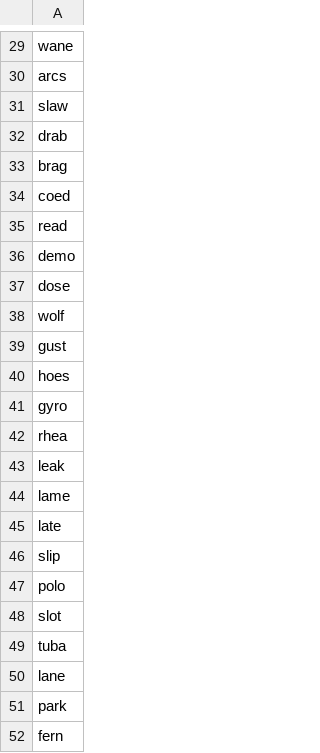
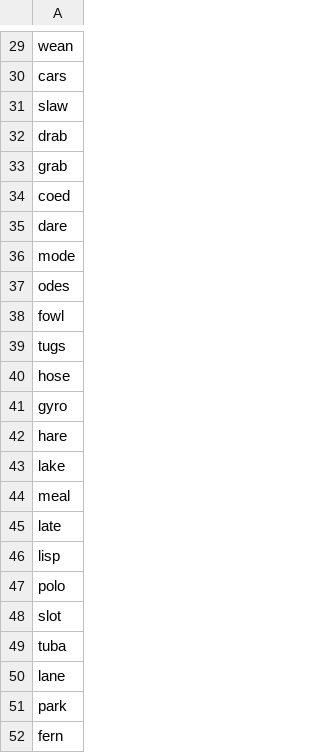
Before and after one commit to Faizanshah007/Anaglink, a CSV file: 4-word.csv, drawn as a sheet; only a part is shown, gaps mark what is left out; the diff covers the shown part only; the diff names each change by its address in the sheet, - before the commit and + after, or states it on an @@ line.

```diff
--- a/4-word.csv
+++ b/4-word.csv
-A29: wane
+A29: wean
-A30: arcs
+A30: cars
-A33: brag
+A33: grab
-A35: read
+A35: dare
-A36: demo
+A36: mode
-A37: dose
+A37: odes
-A38: wolf
+A38: fowl
-A39: gust
+A39: tugs
-A40: hoes
+A40: hose
-A42: rhea
+A42: hare
-A43: leak
+A43: lake
-A44: lame
+A44: meal
-A46: slip
+A46: lisp
```
Also changed, not shown: 24 edited cells elsewhere in this file, 5-word.csv, 7-word.csv, 5 other files.
